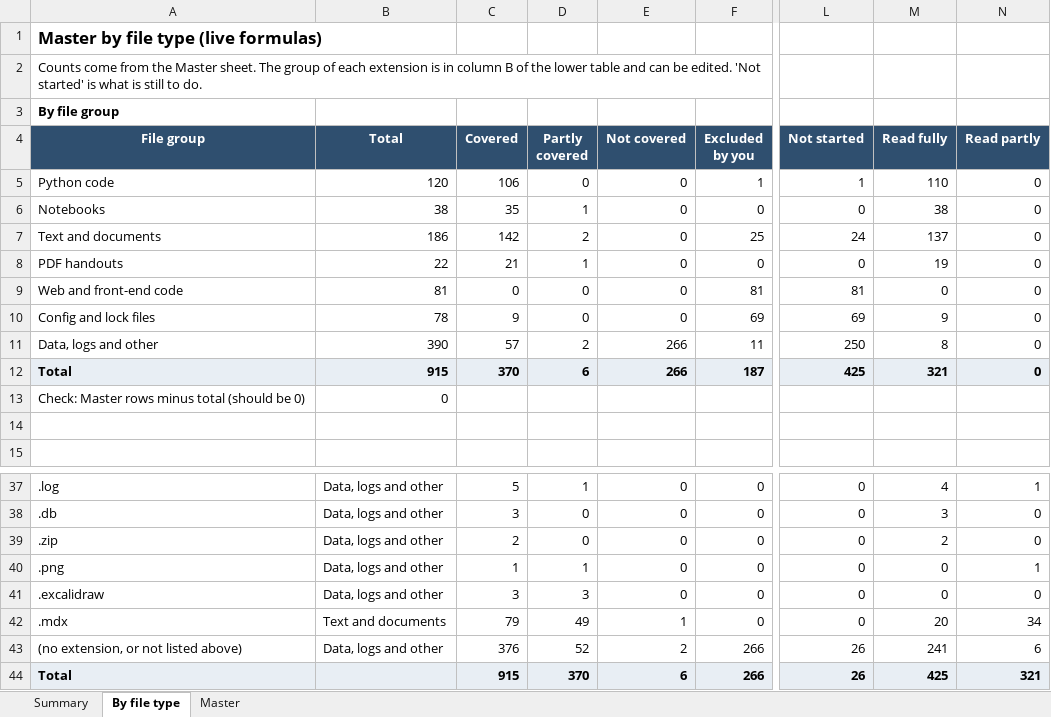
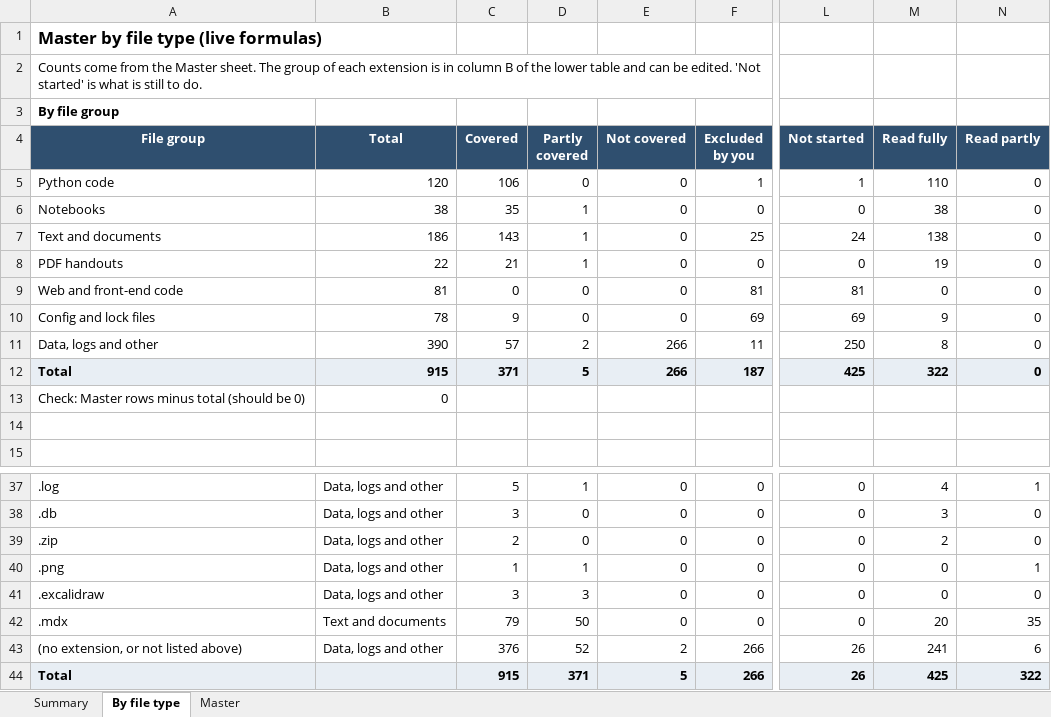
Before and after one commit to kiaanwankhede/MyNotes, an Excel workbook: master/master.xlsx, sheet By file type, drawn as a sheet; only a part is shown, gaps mark what is left out; values as stored, in another font and other column widths than the file's, no borders; the diff names each change by its address in the sheet, - before the commit and + after, or states it on an @@ line.

```diff
--- a/master/master.xlsx (sheet By file type)
+++ b/master/master.xlsx (sheet By file type)
-C7 (Covered): 142
+C7 (Covered): 143
-D7 (Partly covered): 2
+D7 (Partly covered): 1
-M7 (Read fully): 137
+M7 (Read fully): 138
-C12 (Covered): 370
+C12 (Covered): 371
-D12 (Partly covered): 6
+D12 (Partly covered): 5
-M12 (Read fully): 321
+M12 (Read fully): 322
-D42 (Partly covered): 49
+D42 (Partly covered): 50
-E42 (Not covered): 1
+E42 (Not covered): 0
-N42 (Read partly): 34
+N42 (Read partly): 35
-D44 (Partly covered): 370
+D44 (Partly covered): 371
-E44 (Not covered): 6
+E44 (Not covered): 5
-N44 (Read partly): 321
+N44 (Read partly): 322
```
Also changed, not shown: sheet Master, sheet Summary, 1 other file.
